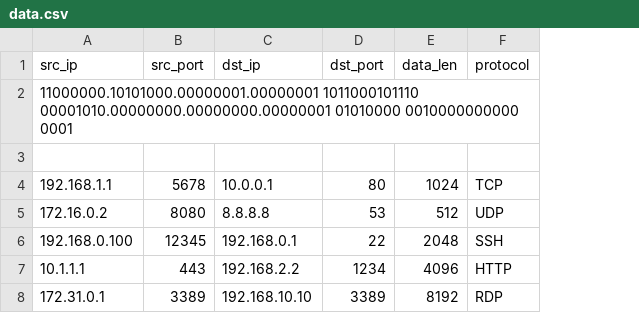
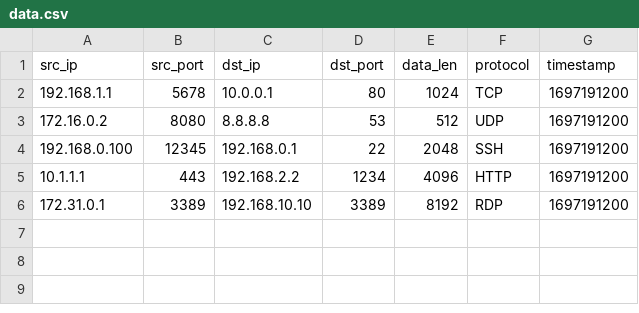
Before and after one commit to gazok/ploio_server, a CSV file: data.csv, drawn as a sheet; removed rows and columns are numbered as before the commit, all else as after; the diff names each change by its address in the sheet, - before the commit and + after, or states it on an @@ line.

```diff
--- a/data.csv
+++ b/data.csv
+column G (timestamp), rows 2-6: all 1697191200
-row 2: 11000000.10101000.00000001.00000001 1011000101110 00001010.00000000.00000000.00000001 01010000 0010000000000 0001
-row 3: (empty)
```
Also changed, not shown: 2 other files.
